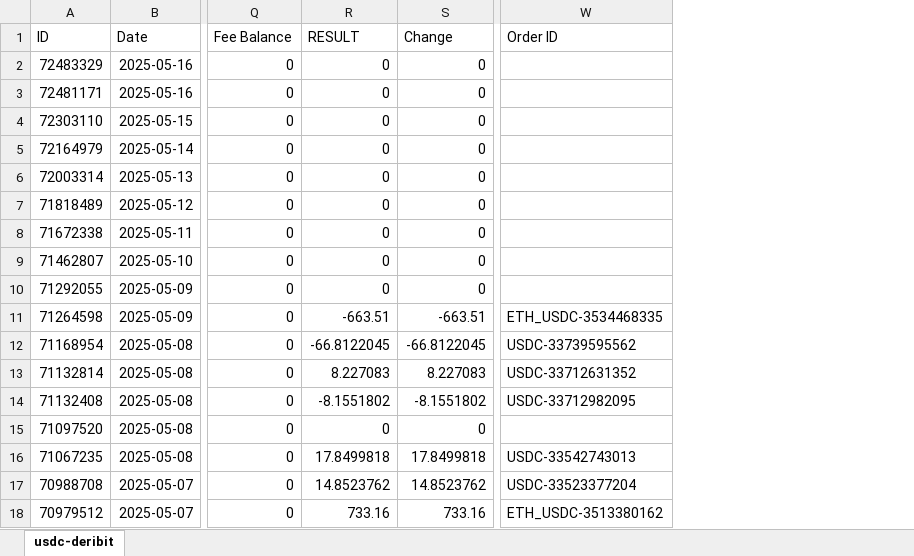
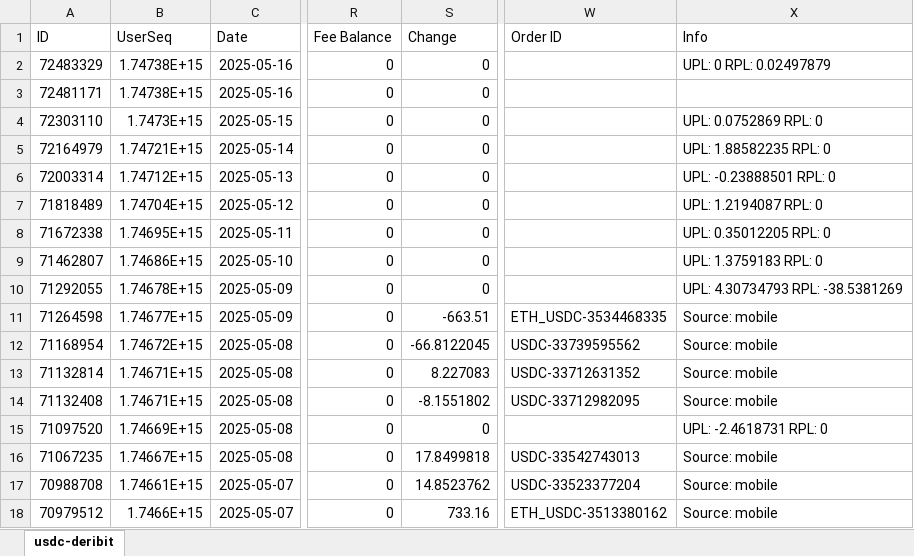
Before and after one commit to MarDataServices/tax_reporting, an Excel workbook: data/usdc-deribit.xlsx, sheet usdc-deribit, drawn as a sheet; only a part is shown, gaps mark what is left out; values as stored, in another font and other column widths than the file's, no borders; removed rows and columns are numbered as before the commit, all else as after; the diff names each change by its address in the sheet, - before the commit and + after, or states it on an @@ line.

```diff
--- a/data/usdc-deribit.xlsx (sheet usdc-deribit)
+++ b/data/usdc-deribit.xlsx (sheet usdc-deribit)
+column B (UserSeq), rows 2-18: 1.74738E+15 | 1.74738E+15 | 1.7473E+15 | 1.74721E+15 | 1.74712E+15 | 1.74704E+15 | 1.74695E+15 | 1.74686E+15 | 1.74678E+15 | 1.74677E+15 | 1.74672E+15 | 1.74671E+15 | 1.74671E+15 | 1.74669E+15 | 1.74667E+15 | 1.74661E+15 | 1.7466E+15
-column R (RESULT), rows 2-18: 0 | 0 | 0 | 0 | 0 | 0 | 0 | 0 | 0 | -663.51 | -66.8122045 | 8.227083 | -8.1551802 | 0 | 17.8499818 | 14.8523762 | 733.16
+column X (Info), rows 2-18: UPL: 0 RPL: 0.02497879 |  | UPL: 0.0752869 RPL: 0 | UPL: 1.88582235 RPL: 0 | UPL: -0.23888501 RPL: 0 | UPL: 1.2194087 RPL: 0 | UPL: 0.35012205 RPL: 0 | UPL: 1.3759183 RPL: 0 | UPL: 4.30734793 RPL: -38.5381269 | Source: mobile | Source: mobile | Source: mobile | Source: mobile | UPL: -2.4618731 RPL: 0 | Source: mobile | Source: mobile | Source: mobile
```
Also changed, not shown: data/eth-deribit.xlsx, 13 other files.
